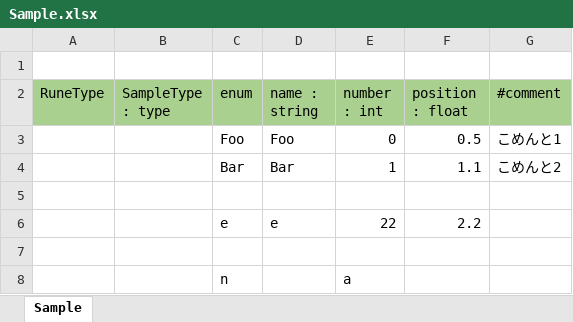
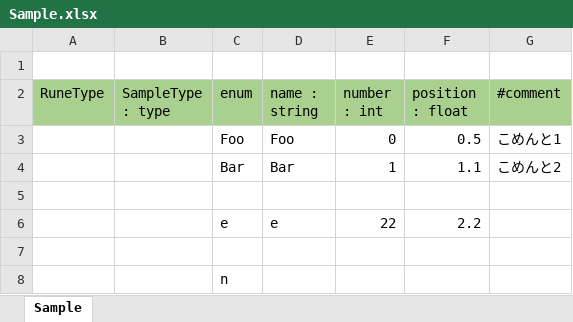
Before and after one commit to waless/XlsToRune, an Excel workbook: sample_data/Sample.xlsx, sheet Sample, drawn as a sheet; values as stored, in another font and other column widths than the file's, no borders; the diff names each change by its address in the sheet, - before the commit and + after, or states it on an @@ line.

```diff
--- a/sample_data/Sample.xlsx (sheet Sample)
+++ b/sample_data/Sample.xlsx (sheet Sample)
-E8 (number : int): a
+E8 (number : int): (empty)
```
Also changed, not shown: 3 other files.
